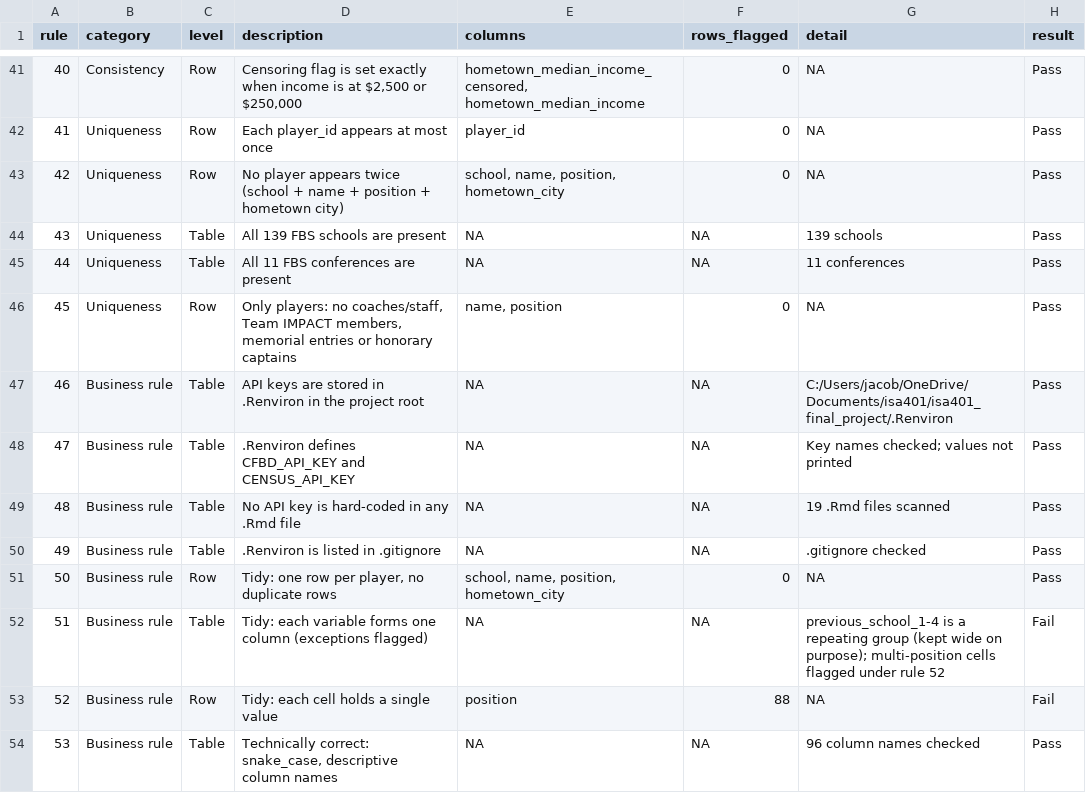
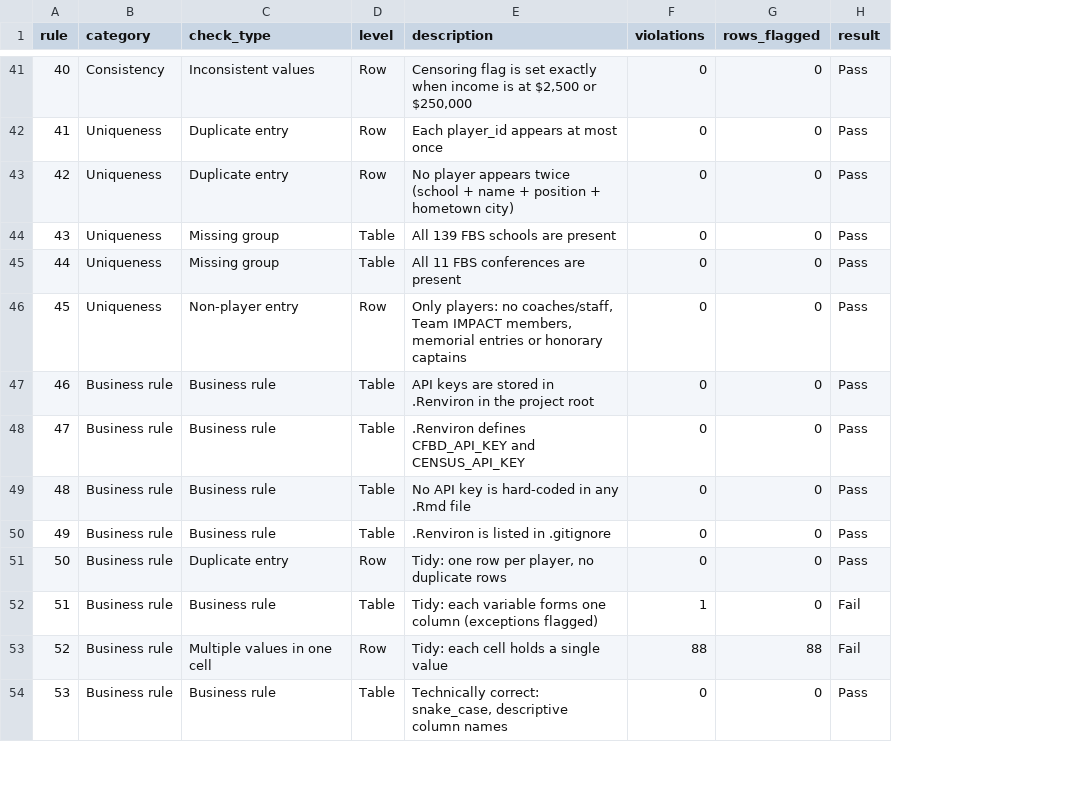
Before and after one commit to jacobbfarmer2005/isa401_final_project, a CSV file: data/processed/validation/validation_rule_results.csv, drawn as a sheet; only a part is shown, gaps mark what is left out; removed rows and columns are numbered as before the commit, all else as after; the diff covers the shown part only; the diff names each change by its address in the sheet, - before the commit and + after, or states it on an @@ line.

```diff
--- a/data/processed/validation/validation_rule_results.csv
+++ b/data/processed/validation/validation_rule_results.csv
+column C (check_type), rows 41-54: Inconsistent values | Duplicate entry | Duplicate entry | Missing group | Missing group | Non-player entry | Business rule | Business rule | Business rule | Business rule | Duplicate entry | Business rule | Multiple values in one cell | Business rule
-column E (columns), rows 41-54: hometown_median_income_censored, hometown_median_income | player_id | school, name, position, hometown_city | NA | NA | name, position | NA | NA | NA | NA | school, name, position, hometown_city | NA | position | NA
+column F (violations), rows 41-54: 0 | 0 | 0 | 0 | 0 | 0 | 0 | 0 | 0 | 0 | 0 | 1 | 88 | 0
-column G (detail), rows 41-54: NA | NA | NA | 139 schools | 11 conferences | NA | C:/Users/jacob/OneDrive/Documents/isa401/isa401_final_project/.Renviron | Key names checked; values not printed | 19 .Rmd files scanned | .gitignore checked | NA | previous_school_1-4 is a repeating group (kept wide on purpose); multi-position cells flagged under rule 52 | NA | 96 column names checked
-G44:G45 (rows_flagged): NA
+G44:G45 (rows_flagged): 0
-G47:G50 (rows_flagged): NA
+G47:G50 (rows_flagged): 0
-G52 (rows_flagged): NA
+G52 (rows_flagged): 0
-G54 (rows_flagged): NA
+G54 (rows_flagged): 0
```
Also changed, not shown: 22 edited cells elsewhere in this file, 20 other files.
